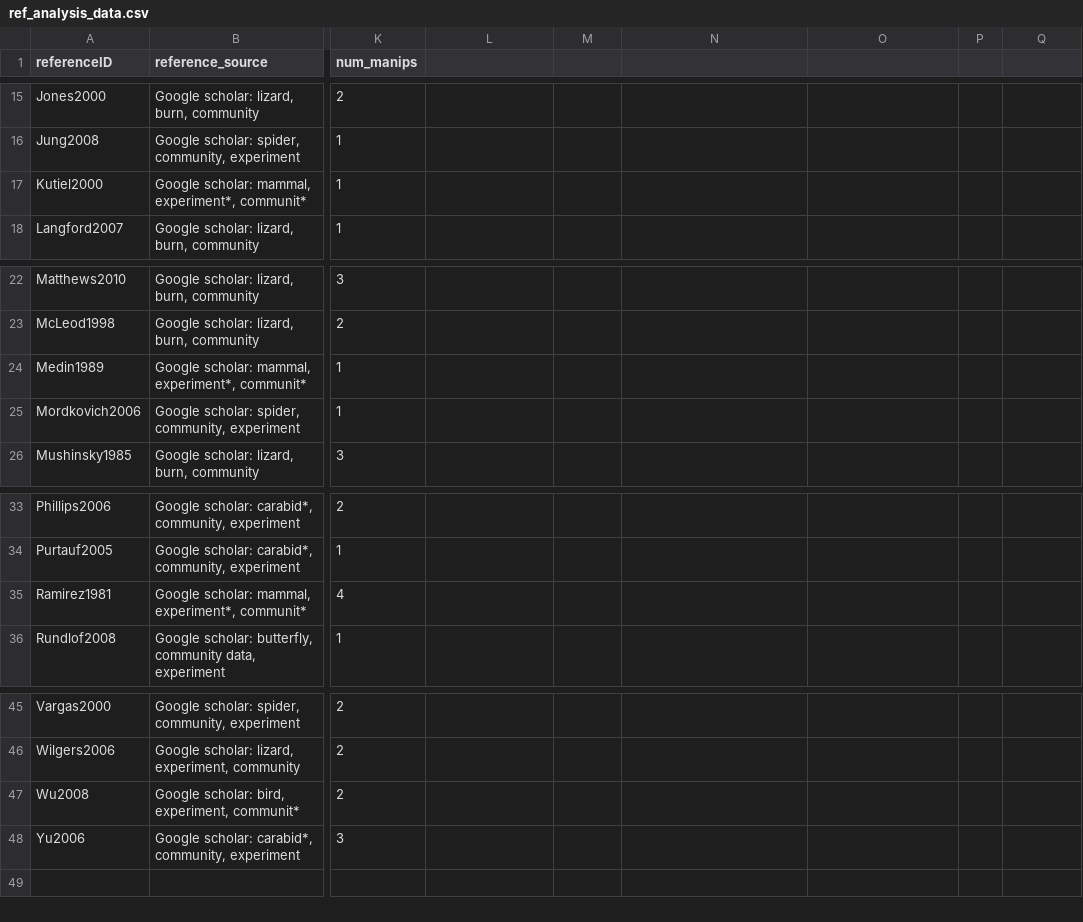
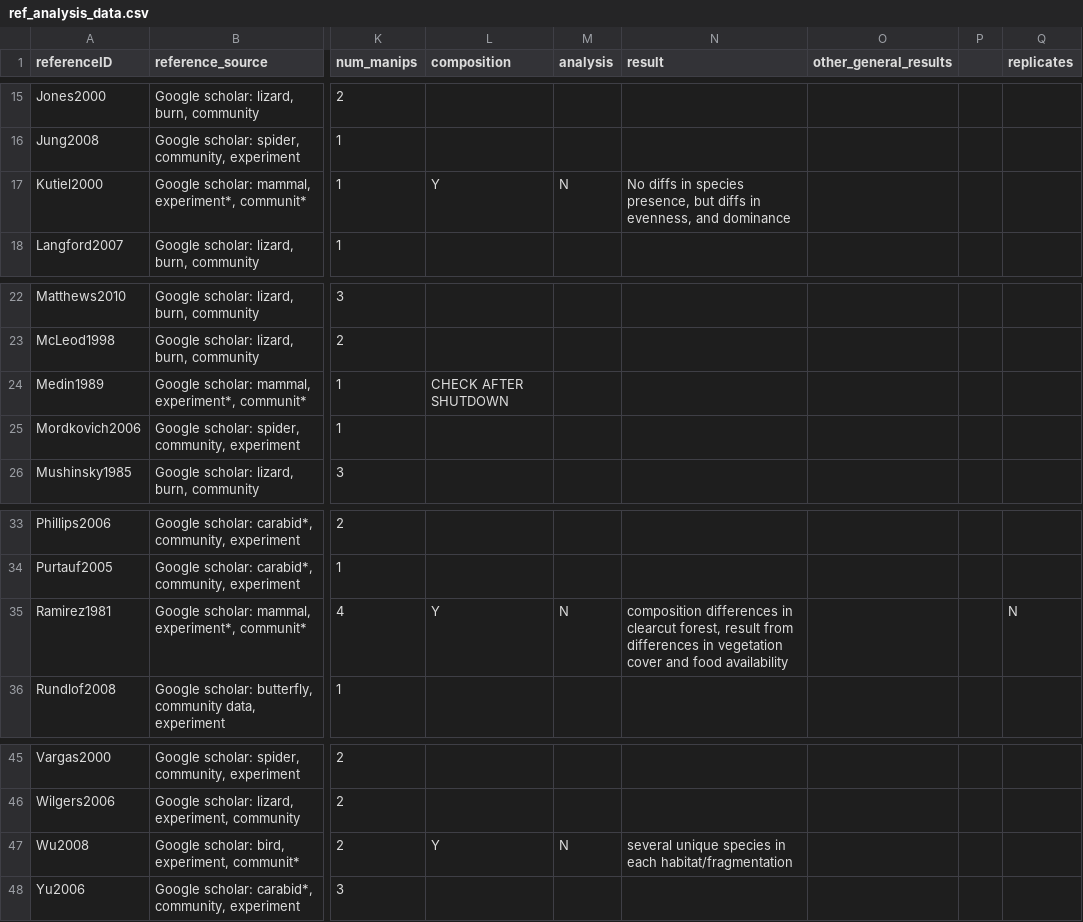
Before and after one commit to weecology/experimental-rads, a CSV file: ref_analysis_data.csv, drawn as a sheet; only a part is shown, gaps mark what is left out; the diff names each change by its address in the sheet, - before the commit and + after, or states it on an @@ line.

Commit message:
added some info on compositon results from original papers to the refs file, because I'm not sure yet where else to put it

```diff
--- a/ref_analysis_data.csv
+++ b/ref_analysis_data.csv
-L1: (empty)
+L1: composition
-M1: (empty)
+M1: analysis
-N1: (empty)
+N1: result
-O1: (empty)
+O1: other_general_results
-Q1: (empty)
+Q1: replicates
-L17 (composition): (empty)
+L17 (composition): Y
-M17 (analysis): (empty)
+M17 (analysis): N
-N17 (result): (empty)
+N17 (result): No diffs in species presence, but diffs in evenness, and dominance
-L24 (composition): (empty)
+L24 (composition): CHECK AFTER SHUTDOWN
-L35 (composition): (empty)
+L35 (composition): Y
-M35 (analysis): (empty)
+M35 (analysis): N
-N35 (result): (empty)
+N35 (result): composition differences in clearcut forest, result from differences in vegetation cover and food availability
-Q35 (replicates): (empty)
+Q35 (replicates): N
-L47 (composition): (empty)
+L47 (composition): Y
-M47 (analysis): (empty)
+M47 (analysis): N
-N47 (result): (empty)
+N47 (result): several unique species in each habitat/fragmentation
```
